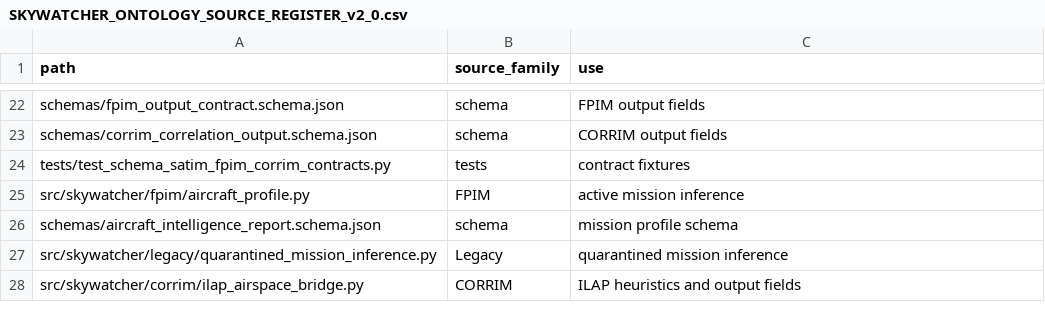
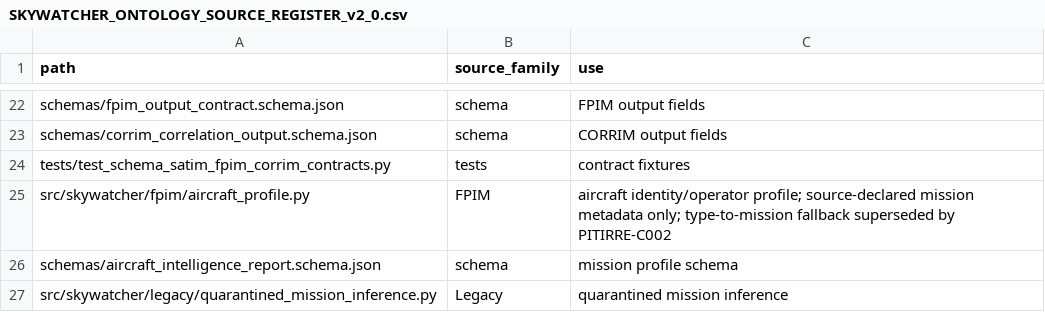
Before and after one commit to jotaele44/skywatcher-pr, a CSV file: docs/architecture/SKYWATCHER_ONTOLOGY_SOURCE_REGISTER_v2_0.csv, drawn as a sheet; only a part is shown, gaps mark what is left out; the shorter side is filled out with more unchanged rows.

Commit message:
governance(pitirre): reconcile FPIM source register with C002

```diff
--- a/docs/architecture/SKYWATCHER_ONTOLOGY_SOURCE_REGISTER_v2_0.csv
+++ b/docs/architecture/SKYWATCHER_ONTOLOGY_SOURCE_REGISTER_v2_0.csv
@@ -24,3 +24,3 @@ schemas/corrim_correlation_output.schema.json,schema,CORRIM output fields
 tests/test_schema_satim_fpim_corrim_contracts.py,tests,contract fixtures
-src/skywatcher/fpim/aircraft_profile.py,FPIM,active mission inference
+src/skywatcher/fpim/aircraft_profile.py,FPIM,aircraft identity/operator profile; source-declared mission metadata only; type-to-mission fallback superseded by PITIRRE-C002
 schemas/aircraft_intelligence_report.schema.json,schema,mission profile schema
```
